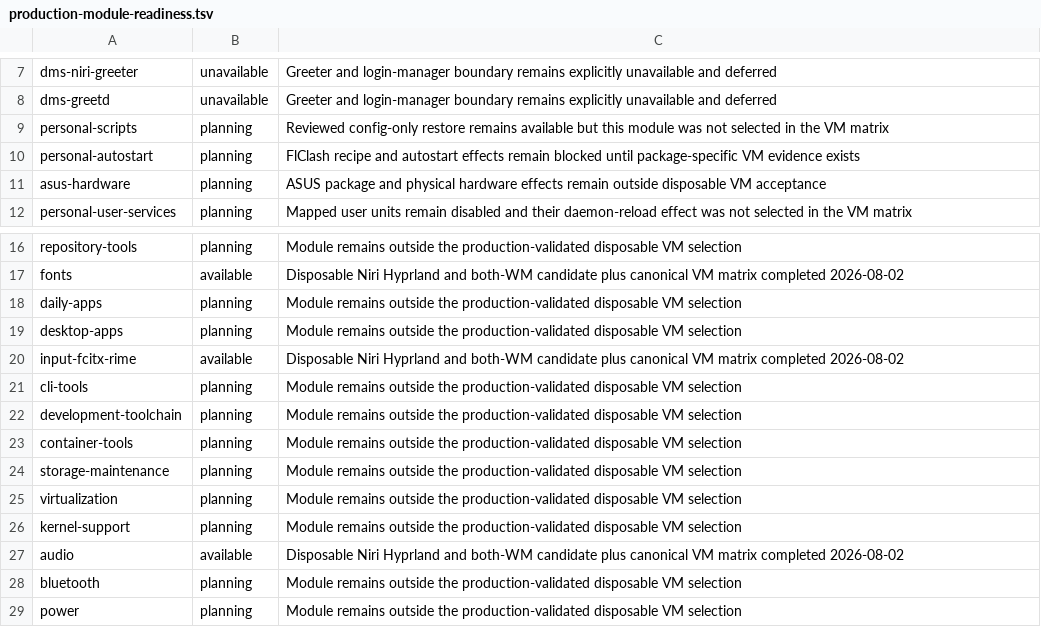
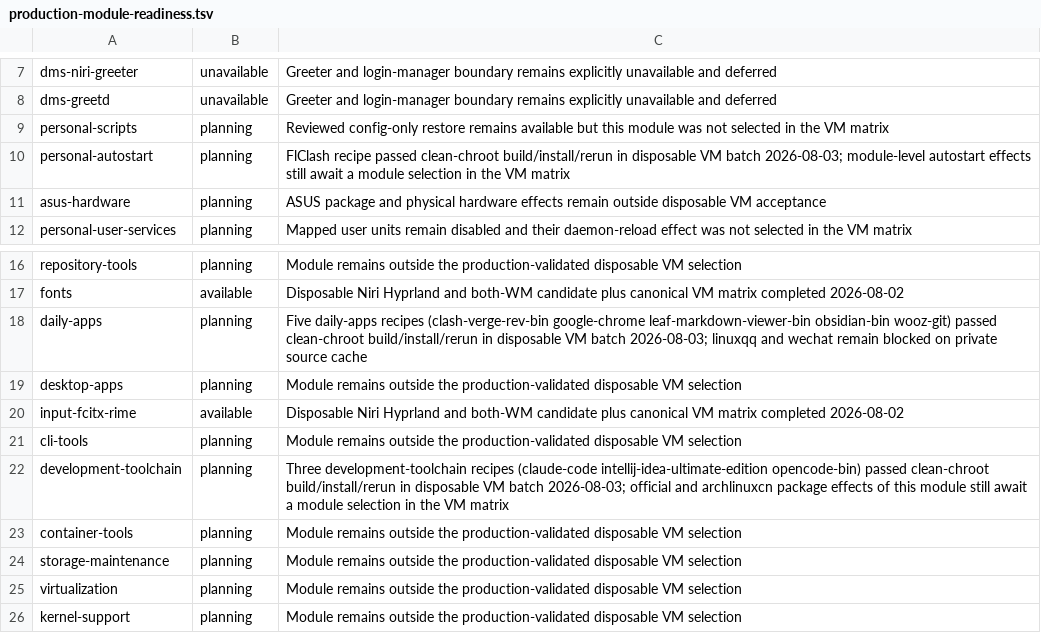
Before and after one commit to tjz123psh/my-arch-setup-deepseek, a TSV file: manifests/production-module-readiness.tsv, drawn as a sheet; only a part is shown, gaps mark what is left out; the shorter side is filled out with more unchanged rows.

Commit message:
docs(vm): record 2026-08-03 batch validating nine remote-fixed AUR recipes
Nine of the twelve non-VM-selected recipes passed real clean-chroot build,
install and idempotent rerun in a disposable VM: clash-verge-rev-bin,
google-chrome, leaf-markdown-viewer-bin, obsidian-bin, wooz-git, claude-code,
intellij-idea-ultimate-edition, opencode-bin and flclash-bin. The three
local-fixed recipes remain blocked on private source cache acquisition.

Readiness manifest evidence columns are updated for personal-autostart,
daily-apps and development-toolchain while all three modules stay planning:
recipe-level evidence does not generalize to module-level production promotion.
implementation-status remaining gates and the completion audit table now
reflect the new boundary.

```diff
--- a/manifests/production-module-readiness.tsv
+++ b/manifests/production-module-readiness.tsv
@@ -9,3 +9,3 @@ dms-greetd	unavailable	Greeter and login-manager boundary remains explicitly una
 personal-scripts	planning	Reviewed config-only restore remains available but this module was not selected in the VM matrix
-personal-autostart	planning	FlClash recipe and autostart effects remain blocked until package-specific VM evidence exists
+personal-autostart	planning	FlClash recipe passed clean-chroot build/install/rerun in disposable VM batch 2026-08-03; module-level autostart effects still await a module selection in the VM matrix
 asus-hardware	planning	ASUS package and physical hardware effects remain outside disposable VM acceptance
@@ -17,3 +17,3 @@ repository-tools	planning	Module remains outside the production-validated dispos
 fonts	available	Disposable Niri Hyprland and both-WM candidate plus canonical VM matrix completed 2026-08-02
-daily-apps	planning	Module remains outside the production-validated disposable VM selection
+daily-apps	planning	Five daily-apps recipes (clash-verge-rev-bin google-chrome leaf-markdown-viewer-bin obsidian-bin wooz-git) passed clean-chroot build/install/rerun in disposable VM batch 2026-08-03; linuxqq and wechat remain blocked on private source cache
 desktop-apps	planning	Module remains outside the production-validated disposable VM selection
@@ -21,3 +21,3 @@ input-fcitx-rime	available	Disposable Niri Hyprland and both-WM candidate plus c
 cli-tools	planning	Module remains outside the production-validated disposable VM selection
-development-toolchain	planning	Module remains outside the production-validated disposable VM selection
+development-toolchain	planning	Three development-toolchain recipes (claude-code intellij-idea-ultimate-edition opencode-bin) passed clean-chroot build/install/rerun in disposable VM batch 2026-08-03; official and archlinuxcn package effects of this module still await a module selection in the VM matrix
 container-tools	planning	Module remains outside the production-validated disposable VM selection
```
Also changed, not shown: 3 other files.
